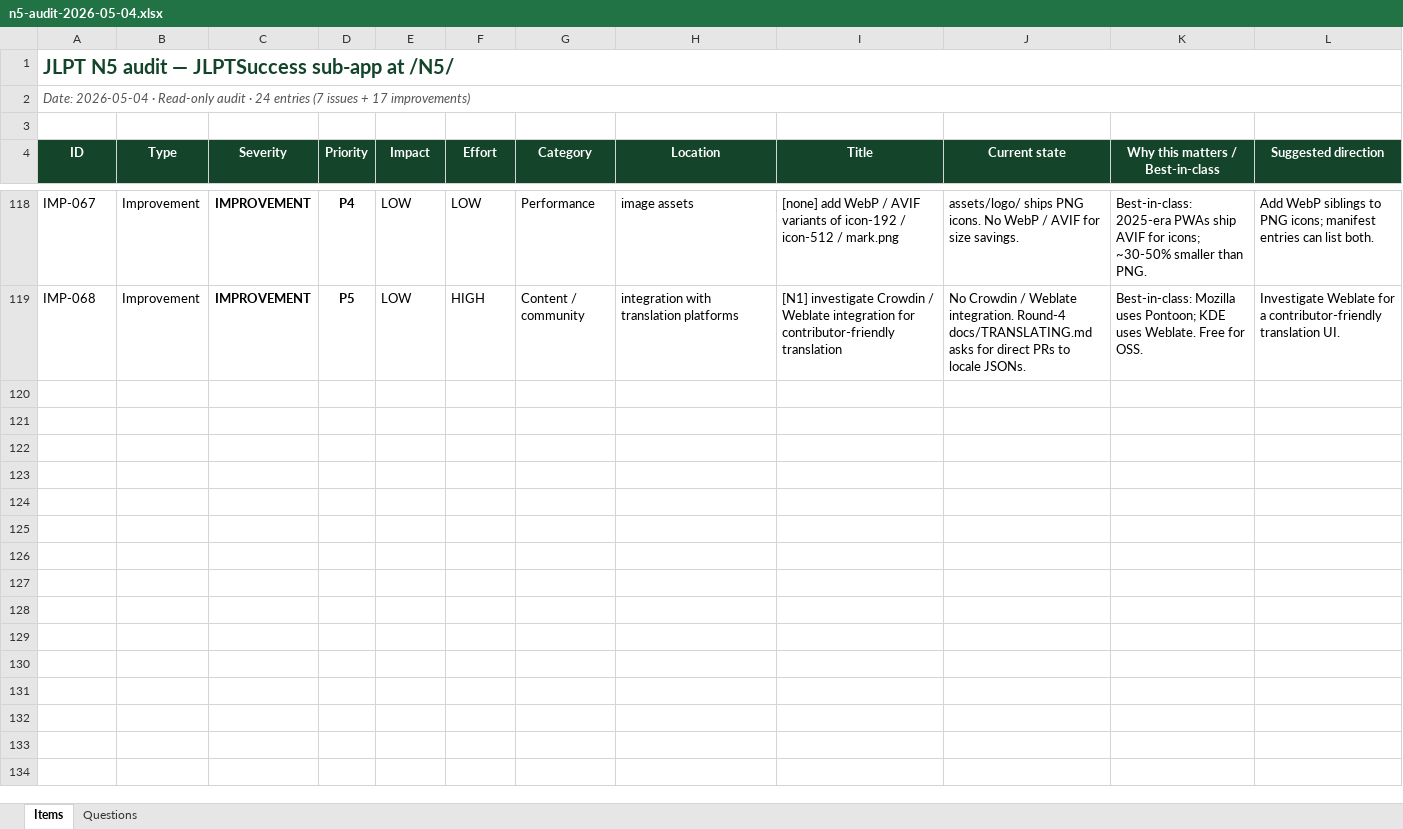
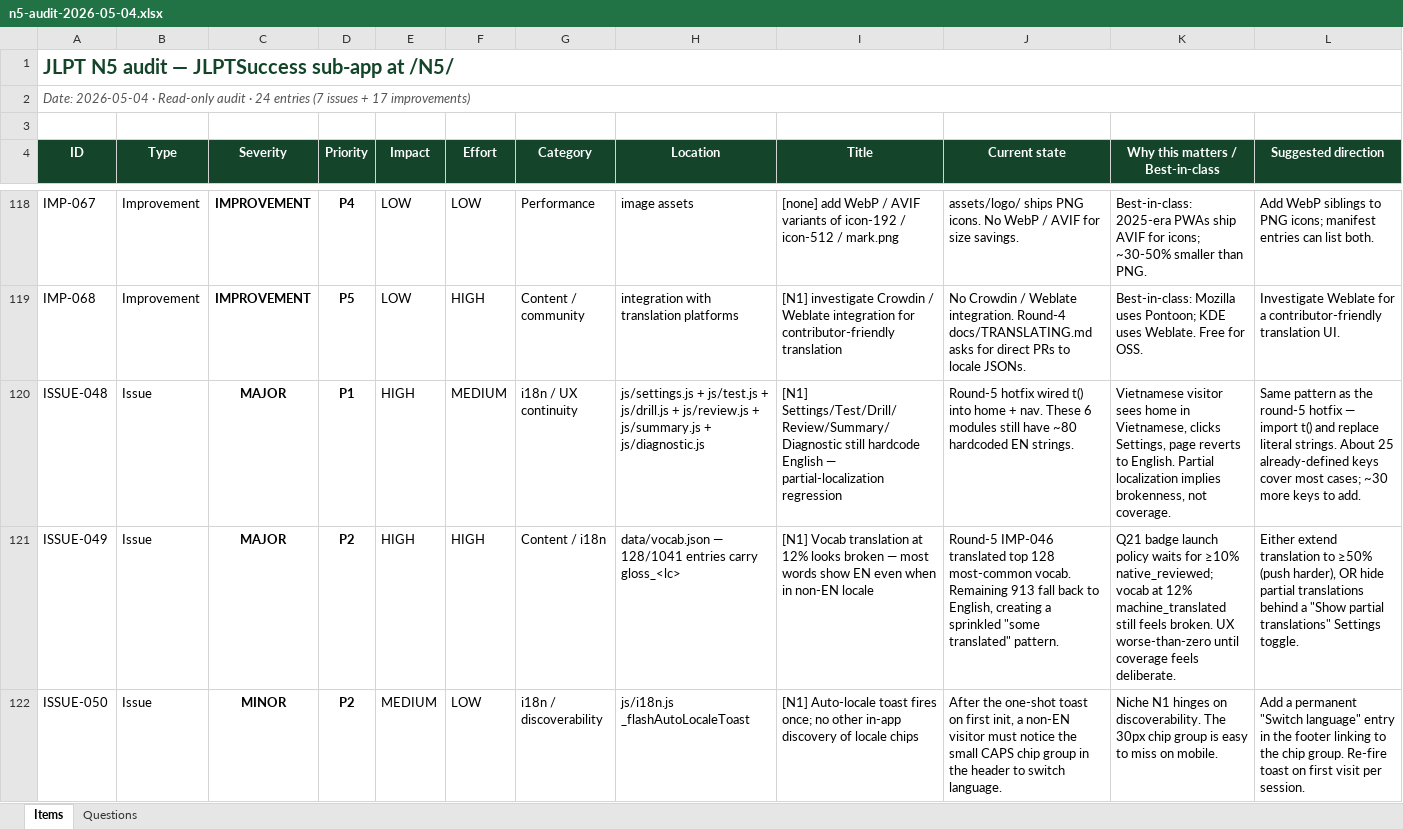
Before and after one commit to gauravaccentureproducts/JLPTSuccess, an Excel workbook: N5/feedback/n5-audit-2026-05-04.xlsx, sheet Items, drawn as a sheet; only a part is shown, gaps mark what is left out; values as stored, in another font and other column widths than the file's, no borders; rows hold the shown columns only; the diff covers the shown part only; the diff names each change by its address in the sheet, - before the commit and + after, or states it on an @@ line.

```diff
--- a/N5/feedback/n5-audit-2026-05-04.xlsx (sheet Items)
+++ b/N5/feedback/n5-audit-2026-05-04.xlsx (sheet Items)
+row 120: ISSUE-048 | Issue | MAJOR | P1 | HIGH | MEDIUM | i18n / UX continuity | js/settings.js + js/test.js + js/drill.js + js/review.js + js/summary.js + js/diagnostic.js | [N1] Settings/Test/Drill/Review/Summary/Diagnostic still hardcode English — partial-localization regression | Round-5 hotfix wired t() into home + nav. These 6 modules still have ~80 hardcoded EN strings. | Vietnamese visitor sees home in Vietnamese, clicks Settings, page reverts to English. Partial localization implies brokenness, not coverage. | Same pattern as the round-5 hotfix — import t() and replace literal strings. About 25 already-defined keys cover most cases; ~30 more keys to add.
+row 121: ISSUE-049 | Issue | MAJOR | P2 | HIGH | HIGH | Content / i18n | data/vocab.json — 128/1041 entries carry gloss_<lc> | [N1] Vocab translation at 12% looks broken — most words show EN even when in non-EN locale | Round-5 IMP-046 translated top 128 most-common vocab. Remaining 913 fall back to English, creating a sprinkled "some translated" pattern. | Q21 badge launch policy waits for ≥10% native_reviewed; vocab at 12% machine_translated still feels broken. UX worse-than-zero until coverage feels deliberate. | Either extend translation to ≥50% (push harder), OR hide partial translations behind a "Show partial translations" Settings toggle.
+row 122: ISSUE-050 | Issue | MINOR | P2 | MEDIUM | LOW | i18n / discoverability | js/i18n.js _flashAutoLocaleToast | [N1] Auto-locale toast fires once; no other in-app discovery of locale chips | After the one-shot toast on first init, a non-EN visitor must notice the small CAPS chip group in the header to switch language. | Niche N1 hinges on discoverability. The 30px chip group is easy to miss on mobile. | Add a permanent "Switch language" entry in the footer linking to the chip group. Re-fire toast on first visit per session.
```
Also changed, not shown: 9 added rows elsewhere in this sheet, sheet Questions, hidden cells, 1 other file.
